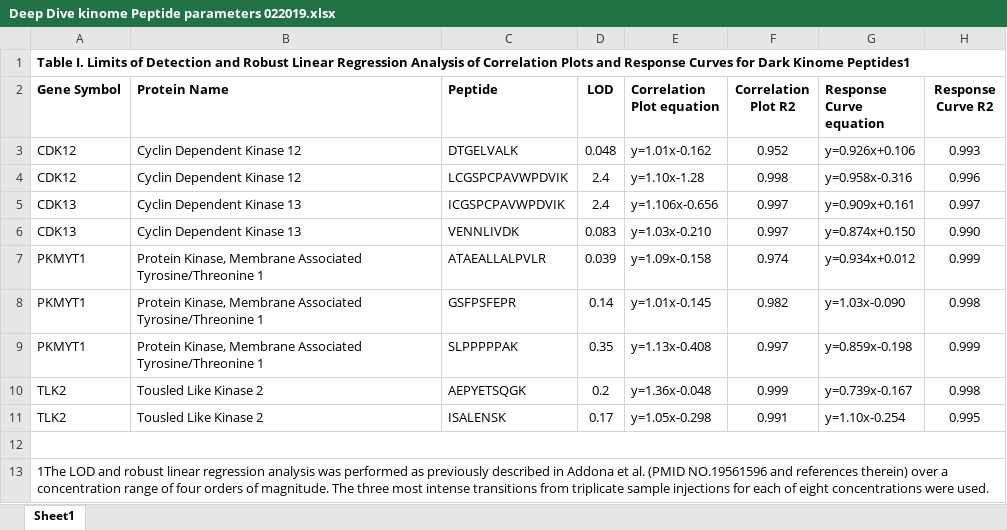
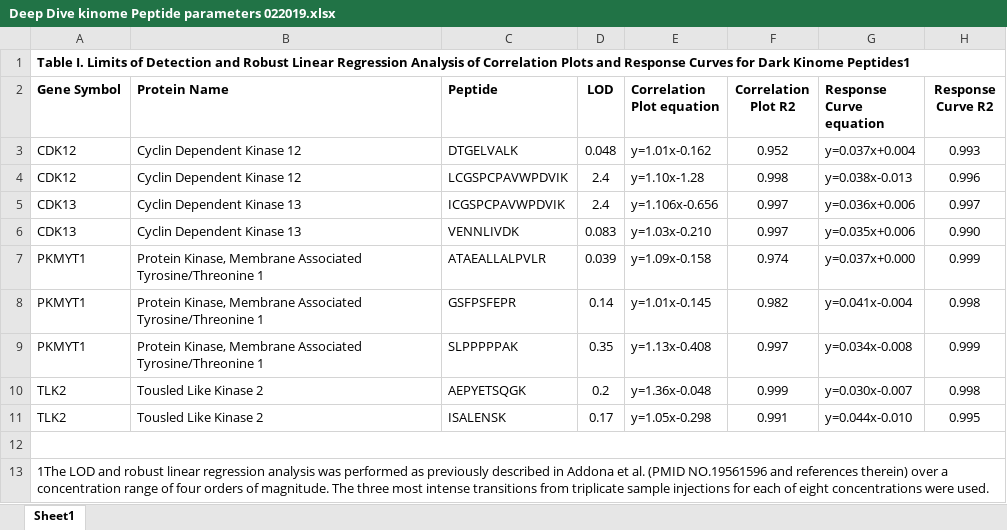
Before and after one commit to IDG-Kinase/Proteomics_processing, an Excel workbook: simple_X_Y/Deep Dive kinome Peptide parameters 022019.xlsx, sheet Sheet1, drawn as a sheet; values as stored, in another font and other column widths than the file's, no borders; charts and pictures not drawn; the diff names each change by its address in the sheet, - before the commit and + after, or states it on an @@ line.

Commit message:
adding copy of simple XY based figure building

```diff
--- a/simple_X_Y/Deep Dive kinome Peptide parameters 022019.xlsx (sheet Sheet1)
+++ b/simple_X_Y/Deep Dive kinome Peptide parameters 022019.xlsx (sheet Sheet1)
-G3 (Response Curve equation): y=0.926x+0.106
+G3 (Response Curve equation): y=0.037x+0.004
-G4 (Response Curve equation): y=0.958x-0.316
+G4 (Response Curve equation): y=0.038x-0.013
-G5 (Response Curve equation): y=0.909x+0.161
+G5 (Response Curve equation): y=0.036x+0.006
-G6 (Response Curve equation): y=0.874x+0.150
+G6 (Response Curve equation): y=0.035x+0.006
-G7 (Response Curve equation): y=0.934x+0.012
+G7 (Response Curve equation): y=0.037x+0.000
-G8 (Response Curve equation): y=1.03x-0.090
+G8 (Response Curve equation): y=0.041x-0.004
-G9 (Response Curve equation): y=0.859x-0.198
+G9 (Response Curve equation): y=0.034x-0.008
-G10 (Response Curve equation): y=0.739x-0.167
+G10 (Response Curve equation): y=0.030x-0.007
-G11 (Response Curve equation): y=1.10x-0.254
+G11 (Response Curve equation): y=0.044x-0.010
```
Also changed, not shown: 38 other files.
